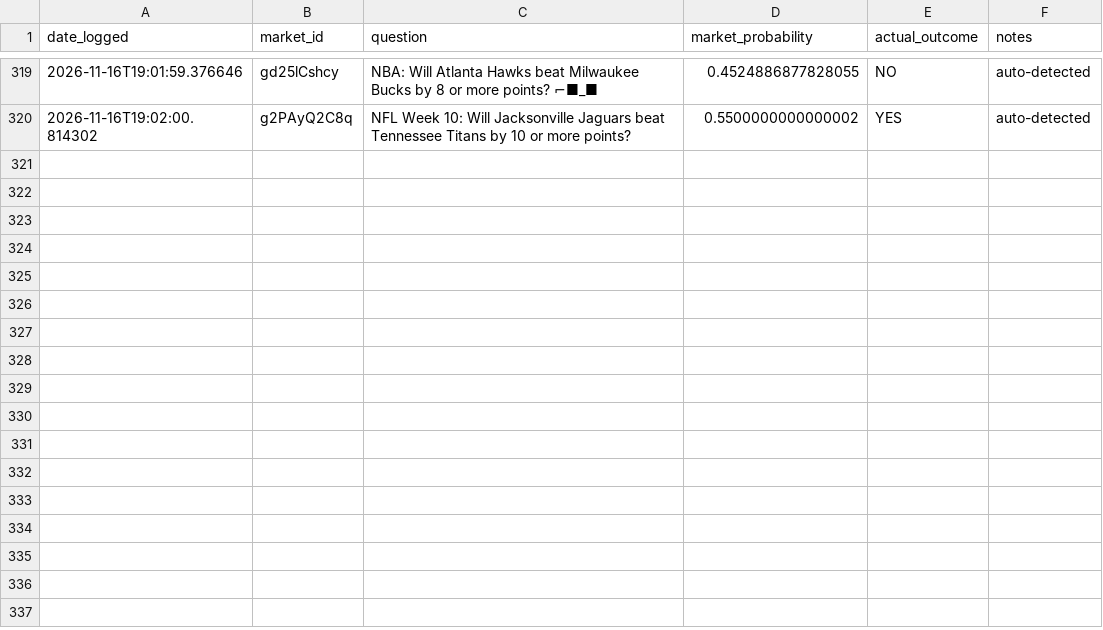
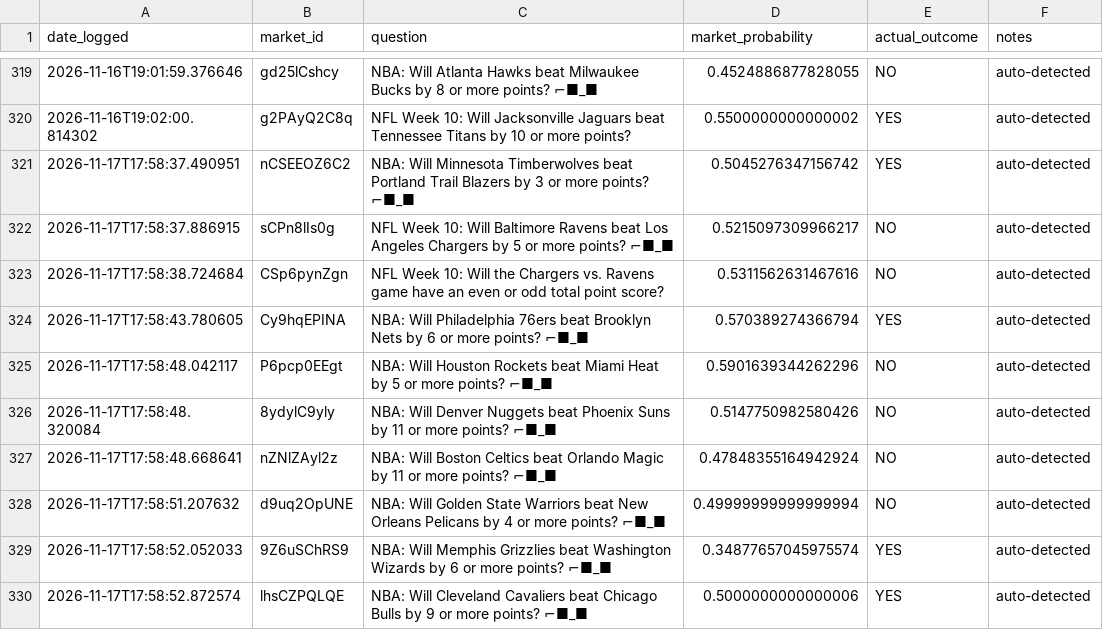
Before and after one commit to lmc720/prediction-bot, a CSV file: outcomes_log.csv, drawn as a sheet; only a part is shown, gaps mark what is left out; the diff names each change by its address in the sheet, - before the commit and + after, or states it on an @@ line.

```diff
--- a/outcomes_log.csv
+++ b/outcomes_log.csv
+row 321: 2026-11-17T17:58:37.490951 | nCSEEOZ6C2 | NBA: Will Minnesota Timberwolves beat Portland Trail Blazers by 3 or more points? ⌐■_■ | 0.5045276347156742 | YES | auto-detected
+row 322: 2026-11-17T17:58:37.886915 | sCPn8lIs0g | NFL Week 10: Will Baltimore Ravens beat Los Angeles Chargers by 5 or more points? ⌐■_■ | 0.5215097309966217 | NO | auto-detected
+row 323: 2026-11-17T17:58:38.724684 | CSp6pynZgn | NFL Week 10: Will the Chargers vs. Ravens game have an even or odd total point score? | 0.5311562631467616 | NO | auto-detected
+row 324: 2026-11-17T17:58:43.780605 | Cy9hqEPINA | NBA: Will Philadelphia 76ers beat Brooklyn Nets by 6 or more points? ⌐■_■ | 0.570389274366794 | YES | auto-detected
+row 325: 2026-11-17T17:58:48.042117 | P6pcp0EEgt | NBA: Will Houston Rockets beat Miami Heat by 5 or more points? ⌐■_■ | 0.5901639344262296 | NO | auto-detected
+row 326: 2026-11-17T17:58:48.320084 | 8ydylC9yly | NBA: Will Denver Nuggets beat Phoenix Suns by 11 or more points? ⌐■_■ | 0.5147750982580426 | NO | auto-detected
+row 327: 2026-11-17T17:58:48.668641 | nZNlZAyl2z | NBA: Will Boston Celtics beat Orlando Magic by 11 or more points? ⌐■_■ | 0.47848355164942924 | NO | auto-detected
+row 328: 2026-11-17T17:58:51.207632 | d9uq2OpUNE | NBA: Will Golden State Warriors beat New Orleans Pelicans by 4 or more points? ⌐■_■ | 0.49999999999999994 | NO | auto-detected
+row 329: 2026-11-17T17:58:52.052033 | 9Z6uSChRS9 | NBA: Will Memphis Grizzlies beat Washington Wizards by 6 or more points? ⌐■_■ | 0.34877657045975574 | YES | auto-detected
+row 330: 2026-11-17T17:58:52.872574 | lhsCZPQLQE | NBA: Will Cleveland Cavaliers beat Chicago Bulls by 9 or more points? ⌐■_■ | 0.5000000000000006 | YES | auto-detected
```
